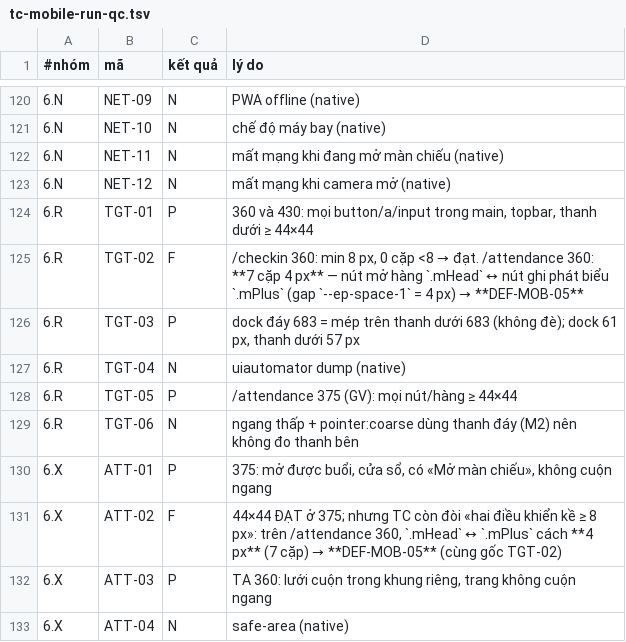
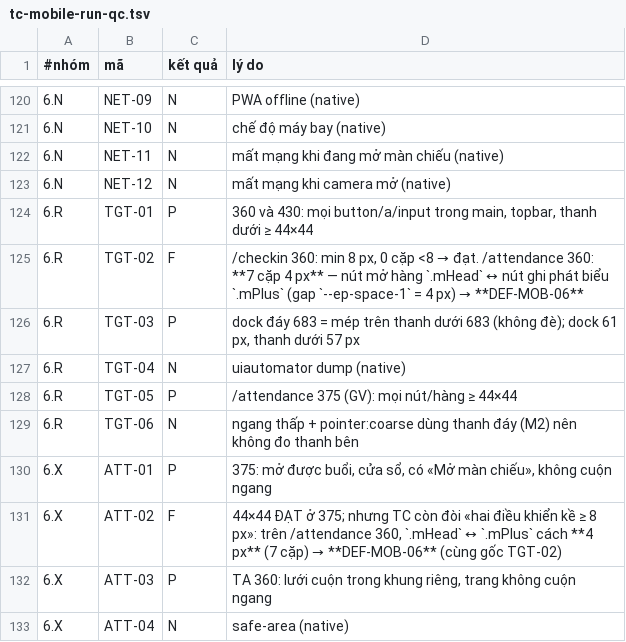
Before and after one commit to kagamikuro1024/EduPilot-v2, a TSV file: docs/sprints/10.8/qc/tc-mobile-run-qc.tsv, drawn as a sheet; only a part is shown, gaps mark what is left out.

```diff
--- a/docs/sprints/10.8/qc/tc-mobile-run-qc.tsv
+++ b/docs/sprints/10.8/qc/tc-mobile-run-qc.tsv
@@ -124,3 +124,3 @@
 6.R	TGT-01	P	360 và 430: mọi button/a/input trong main, topbar, thanh dưới ≥ 44×44
-6.R	TGT-02	F	/checkin 360: min 8 px, 0 cặp <8 → đạt. /attendance 360: **7 cặp 4 px** — nút mở hàng `.mHead` ↔ nút ghi phát biểu `.mPlus` (gap `--ep-space-1` = 4 px) → **DEF-MOB-05**
+6.R	TGT-02	F	/checkin 360: min 8 px, 0 cặp <8 → đạt. /attendance 360: **7 cặp 4 px** — nút mở hàng `.mHead` ↔ nút ghi phát biểu `.mPlus` (gap `--ep-space-1` = 4 px) → **DEF-MOB-06**
 6.R	TGT-03	P	dock đáy 683 = mép trên thanh dưới 683 (không đè); dock 61 px, thanh dưới 57 px
@@ -130,3 +130,3 @@
 6.X	ATT-01	P	375: mở được buổi, cửa sổ, có «Mở màn chiếu», không cuộn ngang
-6.X	ATT-02	F	44×44 ĐẠT ở 375; nhưng TC còn đòi «hai điều khiển kề ≥ 8 px»: trên /attendance 360, `.mHead` ↔ `.mPlus` cách **4 px** (7 cặp) → **DEF-MOB-05** (cùng gốc TGT-02)
+6.X	ATT-02	F	44×44 ĐẠT ở 375; nhưng TC còn đòi «hai điều khiển kề ≥ 8 px»: trên /attendance 360, `.mHead` ↔ `.mPlus` cách **4 px** (7 cặp) → **DEF-MOB-06** (cùng gốc TGT-02)
 6.X	ATT-03	P	TA 360: lưới cuộn trong khung riêng, trang không cuộn ngang
```
Also changed, not shown: 1 other file.
